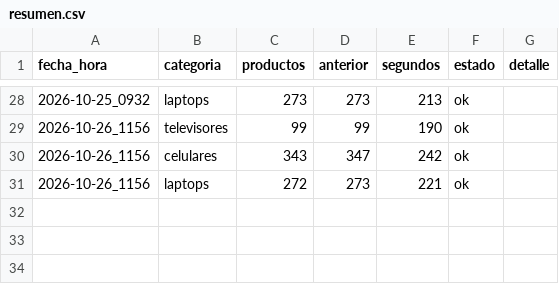
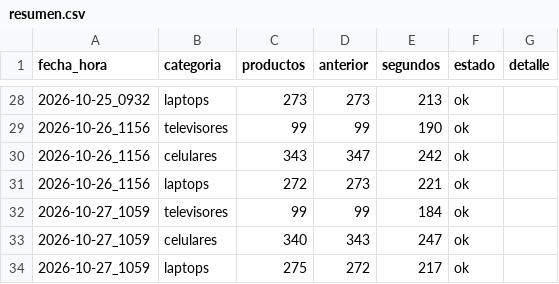
Before and after one commit to marxtec/scrapin-tiendas-tech, a CSV file: data/coolbox/resumen.csv, drawn as a sheet; only a part is shown, gaps mark what is left out; the diff names each change by its address in the sheet, - before the commit and + after, or states it on an @@ line.

```diff
--- a/data/coolbox/resumen.csv
+++ b/data/coolbox/resumen.csv
+row 32: 2026-10-27_1059 | televisores | 99 | 99 | 184 | ok
+row 33: 2026-10-27_1059 | celulares | 340 | 343 | 247 | ok
+row 34: 2026-10-27_1059 | laptops | 275 | 272 | 217 | ok
```
Also changed, not shown: data/efe/resumen.csv, data/falabella/resumen.csv, 8 other files.
